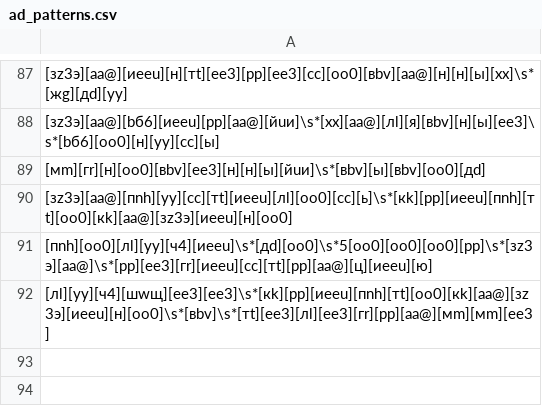
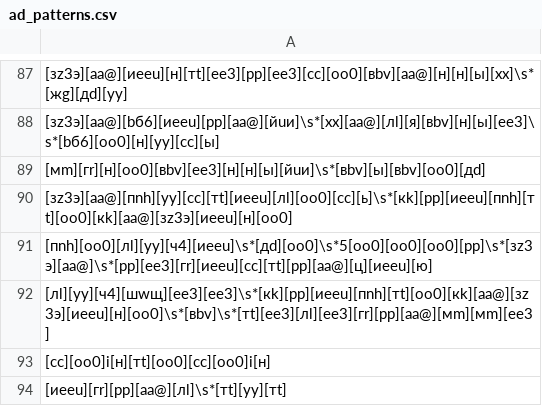
Before and after one commit to brdchy/bot_cleaner, a CSV file: txts/base/ad_patterns.csv, drawn as a sheet; only a part is shown, gaps mark what is left out; the diff names each change by its address in the sheet, - before the commit and + after, or states it on an @@ line.

```diff
--- a/txts/base/ad_patterns.csv
+++ b/txts/base/ad_patterns.csv
+row 93: [cс][оo0]i[н][тt][оo0][cс][оo0]i[н]
+row 94: [иeеu][гr][pр][aа@][лl]\s*[тt][уy][тt]
```
Also changed, not shown: txts/admin_actions.csv, txts/ban_candidates.csv, 3 other files.
